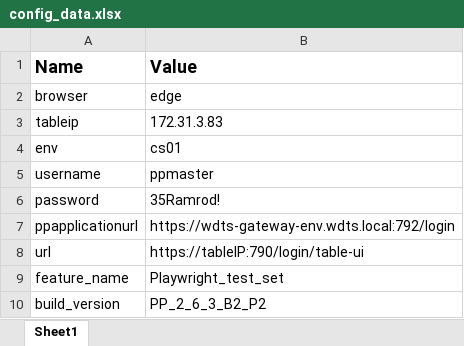
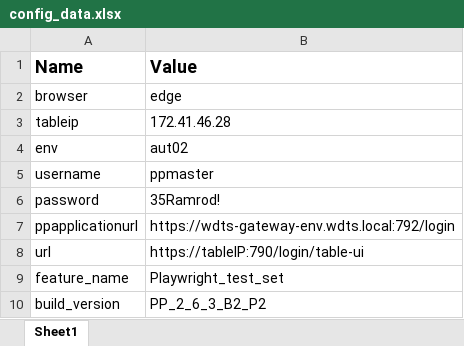
Before and after one commit to Prasad9246-dev/PlayWright_POC, an Excel workbook: data/config_data.xlsx, sheet Sheet1, drawn as a sheet; values as stored, in another font and other column widths than the file's, no borders; the diff names each change by its address in the sheet, - before the commit and + after, or states it on an @@ line.

```diff
--- a/data/config_data.xlsx (sheet Sheet1)
+++ b/data/config_data.xlsx (sheet Sheet1)
-B3 (Value): 172.31.3.83
+B3 (Value): 172.41.46.28
-B4 (Value): cs01
+B4 (Value): aut02
```
Also changed, not shown: 22 other files.
